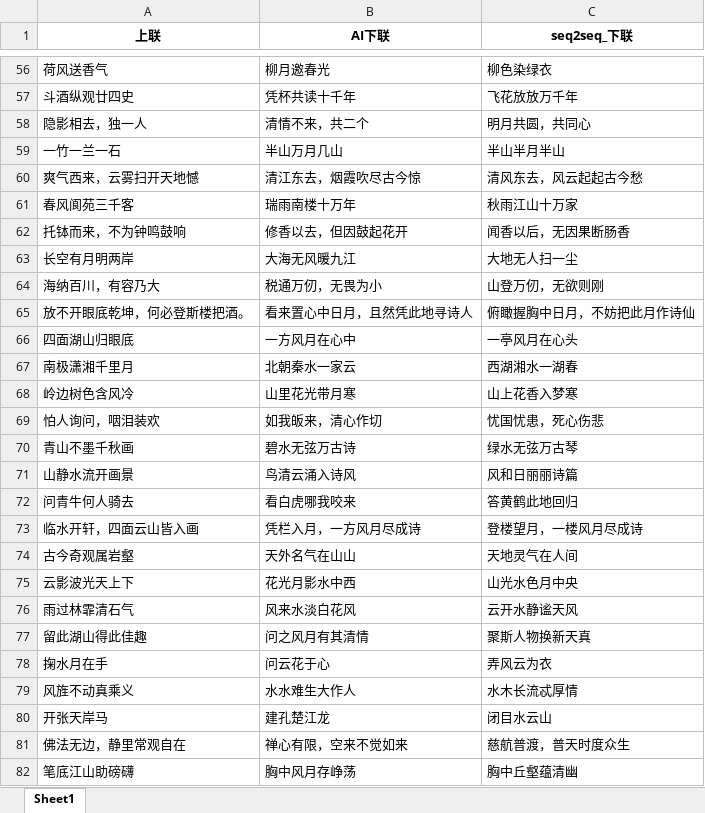
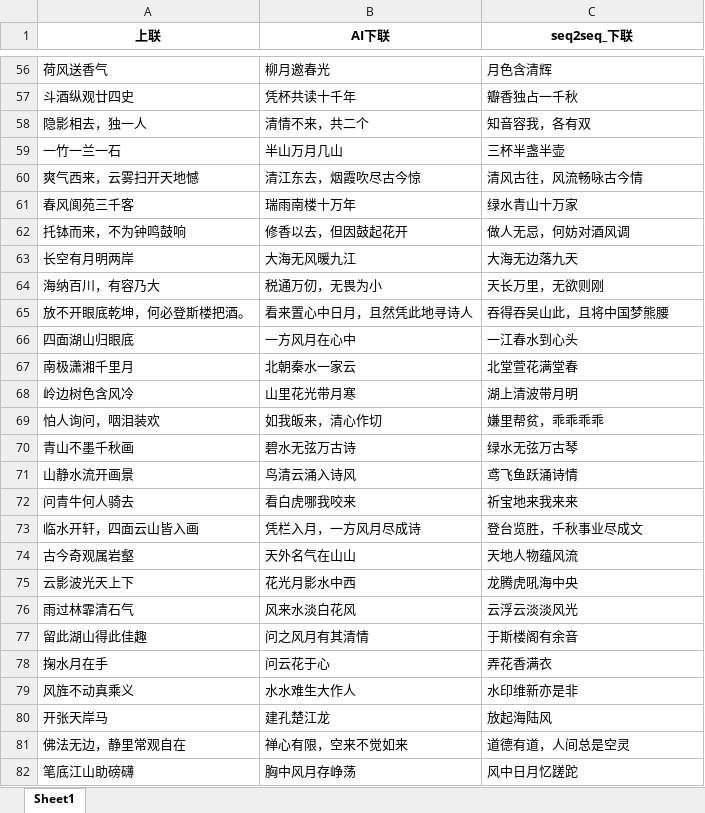
Before and after one commit to DendiHust/CoupletAI, an Excel workbook: couplet/result-test.xlsx, sheet Sheet1, drawn as a sheet; only a part is shown, gaps mark what is left out; values as stored, in another font and other column widths than the file's, no borders; the diff covers the shown part only; the diff names each change by its address in the sheet, - before the commit and + after, or states it on an @@ line.

```diff
--- a/couplet/result-test.xlsx (sheet Sheet1)
+++ b/couplet/result-test.xlsx (sheet Sheet1)
-C56 (seq2seq_下联): 柳色染绿衣
+C56 (seq2seq_下联): 月色含清辉
-C57 (seq2seq_下联): 飞花放放万千年
+C57 (seq2seq_下联): 瓣香独占一千秋
-C58 (seq2seq_下联): 明月共圆，共同心
+C58 (seq2seq_下联): 知音容我，各有双
-C59 (seq2seq_下联): 半山半月半山
+C59 (seq2seq_下联): 三杯半盏半壶
-C60 (seq2seq_下联): 清风东去，风云起起古今愁
+C60 (seq2seq_下联): 清风古往，风流畅咏古今情
-C61 (seq2seq_下联): 秋雨江山十万家
+C61 (seq2seq_下联): 绿水青山十万家
-C62 (seq2seq_下联): 闻香以后，无因果断肠香
+C62 (seq2seq_下联): 做人无忌，何妨对酒风调
-C63 (seq2seq_下联): 大地无人扫一尘
+C63 (seq2seq_下联): 大海无边落九天
-C64 (seq2seq_下联): 山登万仞，无欲则刚
+C64 (seq2seq_下联): 天长万里，无欲则刚
-C65 (seq2seq_下联): 俯瞰握胸中日月，不妨把此月作诗仙
+C65 (seq2seq_下联): 吞得吞吴山此，且将中国梦熊腰
-C66 (seq2seq_下联): 一亭风月在心头
+C66 (seq2seq_下联): 一江春水到心头
-C67 (seq2seq_下联): 西湖湘水一湖春
+C67 (seq2seq_下联): 北堂萱花满堂春
-C68 (seq2seq_下联): 山上花香入梦寒
+C68 (seq2seq_下联): 湖上清波带月明
-C69 (seq2seq_下联): 忧国忧患，死心伤悲
+C69 (seq2seq_下联): 嫌里帮贫，乖乖乖乖
-C71 (seq2seq_下联): 风和日丽丽诗篇
+C71 (seq2seq_下联): 鸢飞鱼跃涌诗情
-C72 (seq2seq_下联): 答黄鹤此地回归
+C72 (seq2seq_下联): 祈宝地来我来来
-C73 (seq2seq_下联): 登楼望月，一楼风月尽成诗
+C73 (seq2seq_下联): 登台览胜，千秋事业尽成文
-C74 (seq2seq_下联): 天地灵气在人间
+C74 (seq2seq_下联): 天地人物蕴风流
-C75 (seq2seq_下联): 山光水色月中央
+C75 (seq2seq_下联): 龙腾虎吼海中央
-C76 (seq2seq_下联): 云开水静谧天风
+C76 (seq2seq_下联): 云浮云淡淡风光
-C77 (seq2seq_下联): 聚斯人物换新天真
+C77 (seq2seq_下联): 于斯楼阁有余音
-C78 (seq2seq_下联): 弄风云为衣
+C78 (seq2seq_下联): 弄花香满衣
-C79 (seq2seq_下联): 水木长流忒厚情
+C79 (seq2seq_下联): 水印维新亦是非
-C80 (seq2seq_下联): 闭目水云山
+C80 (seq2seq_下联): 放起海陆风
-C81 (seq2seq_下联): 慈航普渡，普天时度众生
+C81 (seq2seq_下联): 道德有道，人间总是空灵
-C82 (seq2seq_下联): 胸中丘壑蕴清幽
+C82 (seq2seq_下联): 风中日月忆蹉跎
```
Also changed, not shown: 146 edited cells elsewhere in this sheet, 2 other files.
